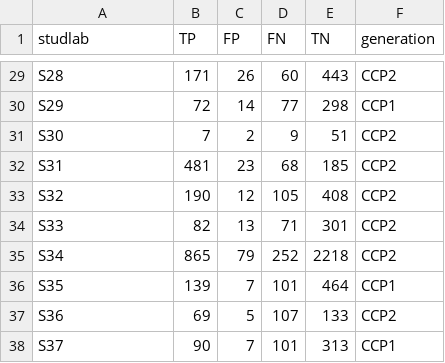
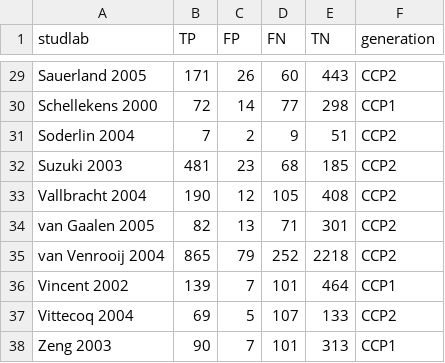
Before and after one commit to vanioljantunes/easydta, a CSV file: inst/extdata/anti_ccp.csv, drawn as a sheet; only a part is shown, gaps mark what is left out; the diff covers the shown part only; the diff names each change by its address in the sheet, - before the commit and + after, or states it on an @@ line.

```diff
--- a/inst/extdata/anti_ccp.csv
+++ b/inst/extdata/anti_ccp.csv
-A29 (studlab): S28
+A29 (studlab): Sauerland 2005
-A30 (studlab): S29
+A30 (studlab): Schellekens 2000
-A31 (studlab): S30
+A31 (studlab): Soderlin 2004
-A32 (studlab): S31
+A32 (studlab): Suzuki 2003
-A33 (studlab): S32
+A33 (studlab): Vallbracht 2004
-A34 (studlab): S33
+A34 (studlab): van Gaalen 2005
-A35 (studlab): S34
+A35 (studlab): van Venrooij 2004
-A36 (studlab): S35
+A36 (studlab): Vincent 2002
-A37 (studlab): S36
+A37 (studlab): Vittecoq 2004
-A38 (studlab): S37
+A38 (studlab): Zeng 2003
```
Also changed, not shown: 27 edited cells elsewhere in this file, 6 other files.
